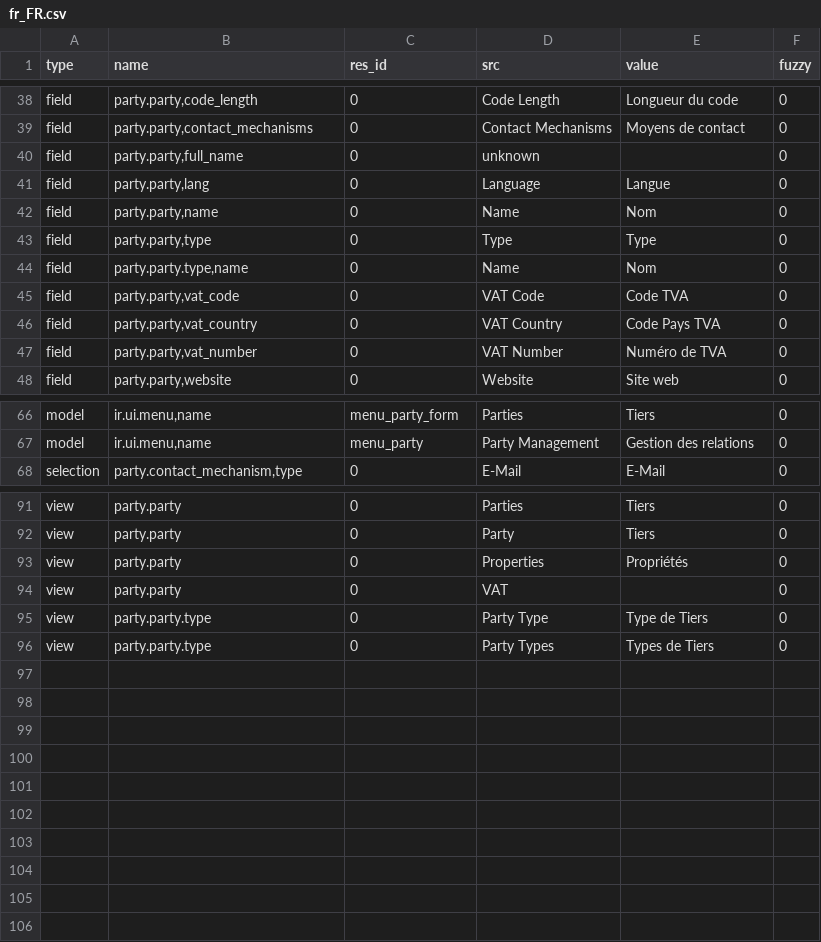
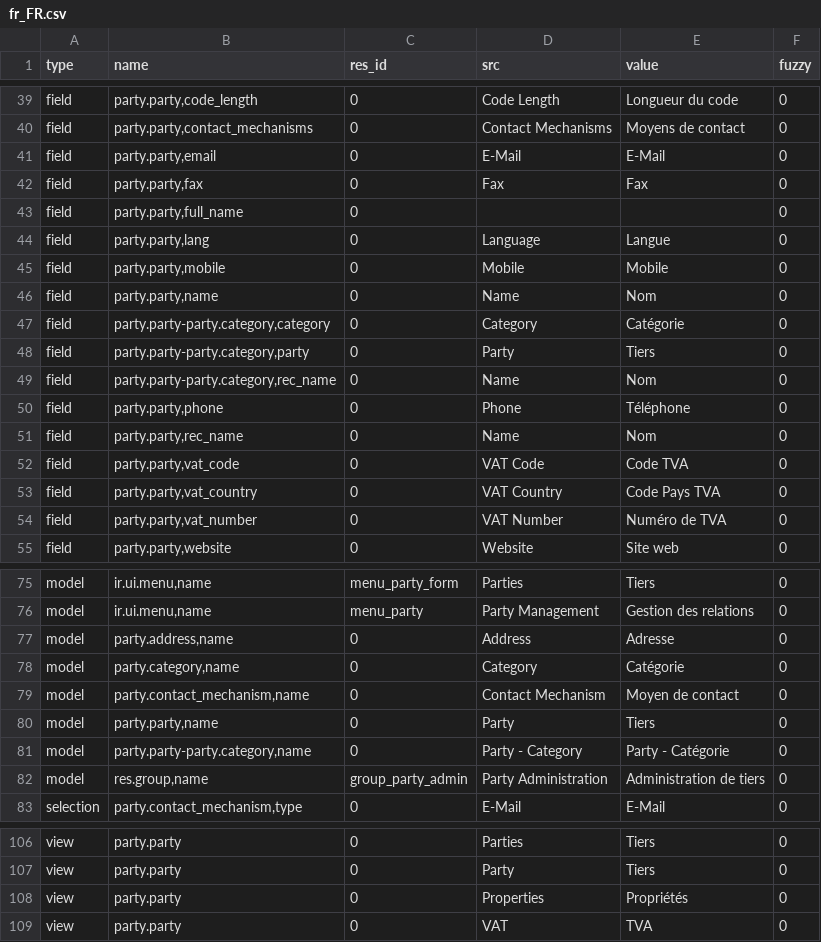
Before and after one commit to PritishC/party, a CSV file: fr_FR.csv, drawn as a sheet; only a part is shown, gaps mark what is left out; the diff covers the shown part only.

Commit message:
Update fr_FR

```diff
--- a/fr_FR.csv
+++ b/fr_FR.csv
@@ -39,7 +40,13 @@ field,"party.party,code_length",0,Code Length,Longueur du code,0
 field,"party.party,contact_mechanisms",0,Contact Mechanisms,Moyens de contact,0
-field,"party.party,full_name",0,unknown,,0
+field,"party.party,email",0,E-Mail,E-Mail,0
+field,"party.party,fax",0,Fax,Fax,0
+field,"party.party,full_name",0,,,0
 field,"party.party,lang",0,Language,Langue,0
+field,"party.party,mobile",0,Mobile,Mobile,0
 field,"party.party,name",0,Name,Nom,0
-field,"party.party,type",0,Type,Type,0
-field,"party.party.type,name",0,Name,Nom,0
+field,"party.party-party.category,category",0,Category,Catégorie,0
+field,"party.party-party.category,party",0,Party,Tiers,0
+field,"party.party-party.category,rec_name",0,Name,Nom,0
+field,"party.party,phone",0,Phone,Téléphone,0
+field,"party.party,rec_name",0,Name,Nom,0
 field,"party.party,vat_code",0,VAT Code,Code TVA,0
@@ -67,2 +76,8 @@ model,"ir.ui.menu,name",menu_party_form,Parties,Tiers,0
 model,"ir.ui.menu,name",menu_party,Party Management,Gestion des relations,0
+model,"party.address,name",0,Address,Adresse,0
+model,"party.category,name",0,Category,Catégorie,0
+model,"party.contact_mechanism,name",0,Contact Mechanism,Moyen de contact,0
+model,"party.party,name",0,Party,Tiers,0
+model,"party.party-party.category,name",0,Party - Category,Party - Catégorie,0
+model,"res.group,name",group_party_admin,Party Administration,Administration de tiers,0
 selection,"party.contact_mechanism,type",0,E-Mail,E-Mail,0
@@ -93,4 +108,2 @@ view,party.party,0,Party,Tiers,0
 view,party.party,0,Properties,Propriétés,0
-view,party.party,0,VAT,,0
-view,party.party.type,0,Party Type,Type de Tiers,0
-view,party.party.type,0,Party Types,Types de Tiers,0
+view,party.party,0,VAT,TVA,0
```
Also changed, not shown: 6 added rows and 3 removed rows elsewhere in this file.
